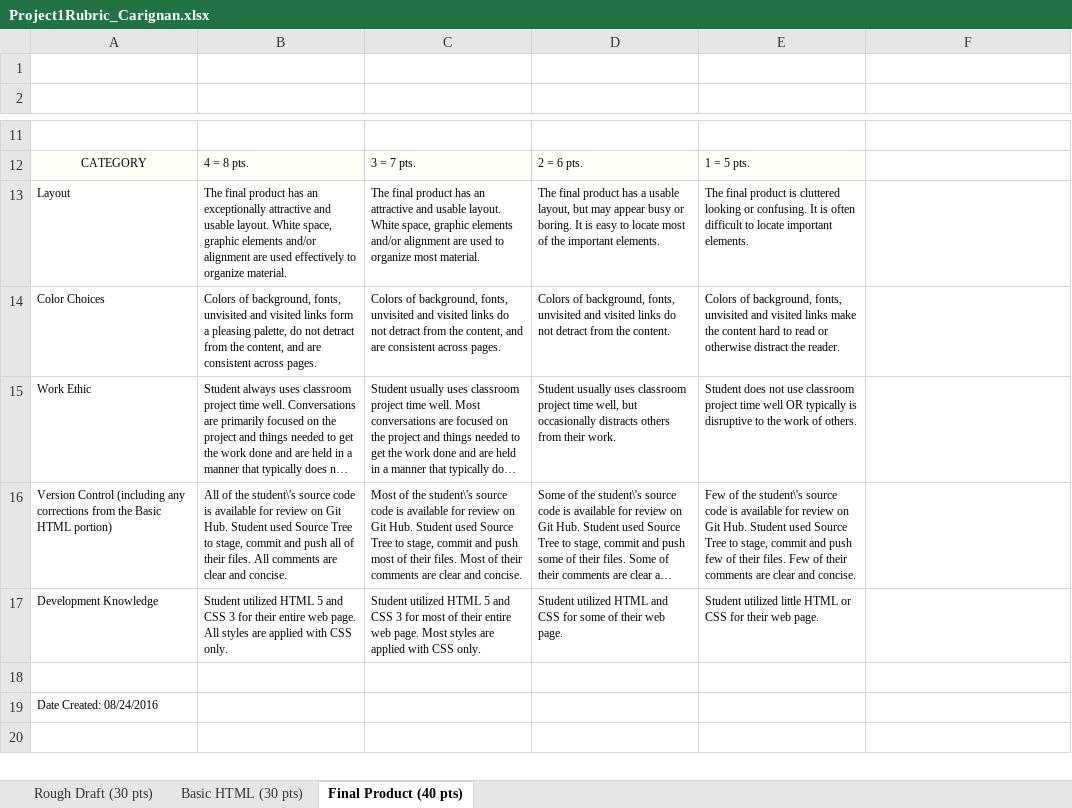
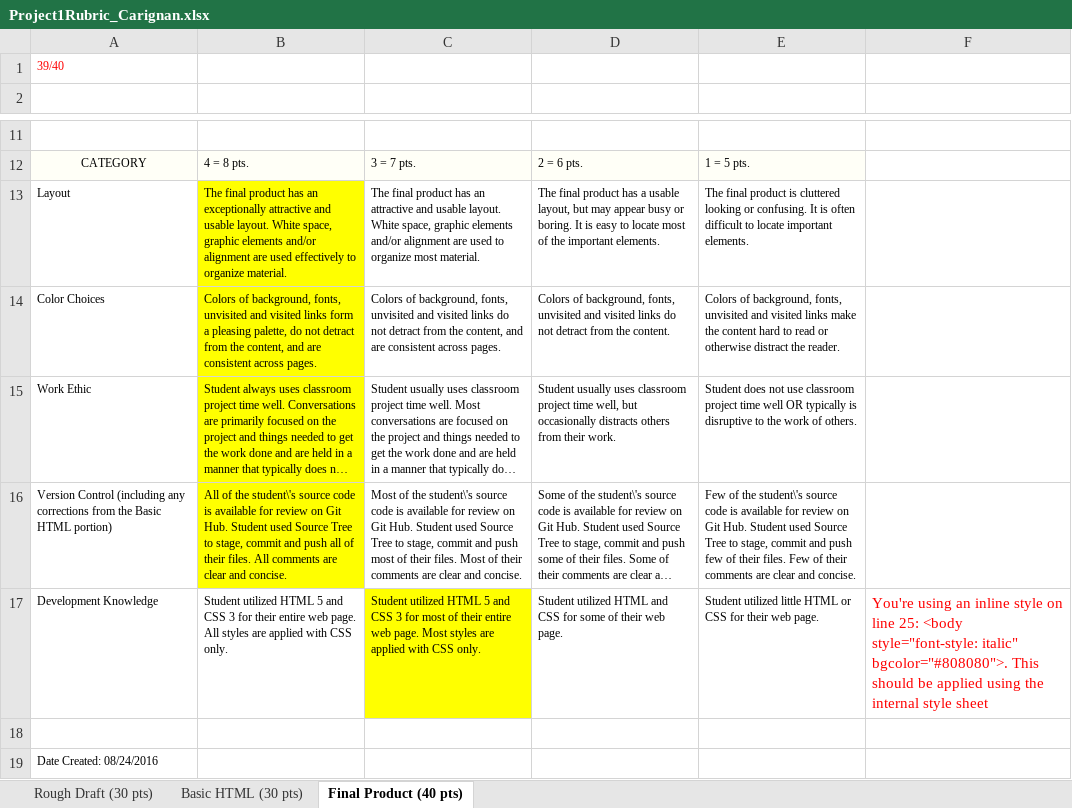
Before and after one commit to tylercarignan465/ComputerHistoryWebpage, an Excel workbook: Project1Rubric_Carignan.xlsx, sheet Final Product (40 pts), drawn as a sheet; only a part is shown, gaps mark what is left out; long unchanged cells end in …; values as stored, in another font and other column widths than the file's, no borders; the diff names each change by its address in the sheet, - before the commit and + after, or states it on an @@ line.

Commit message:
Added final rubric

```diff
--- a/Project1Rubric_Carignan.xlsx (sheet Final Product (40 pts))
+++ b/Project1Rubric_Carignan.xlsx (sheet Final Product (40 pts))
-A1: (empty)
+A1: 39/40
-B13:B16 fill: none
+B13:B16 fill: #FFFF00
-C17 fill: none
+C17 fill: #FFFF00
-F17: (empty)
+F17: You're using an inline style on line 25: <body style="font-style: italic" bgcolor="#808080">. This should be applied using the internal style sheet
```
